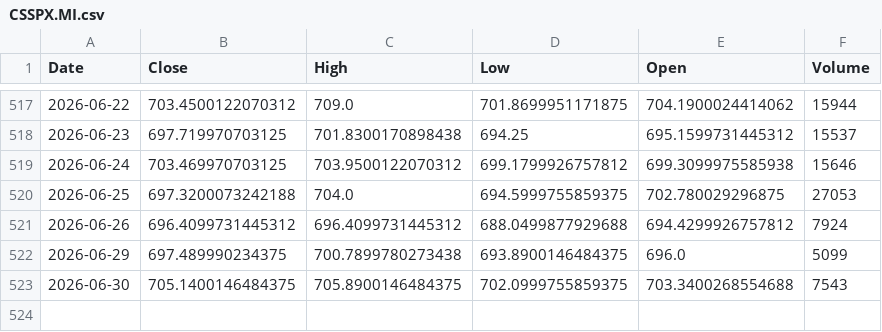
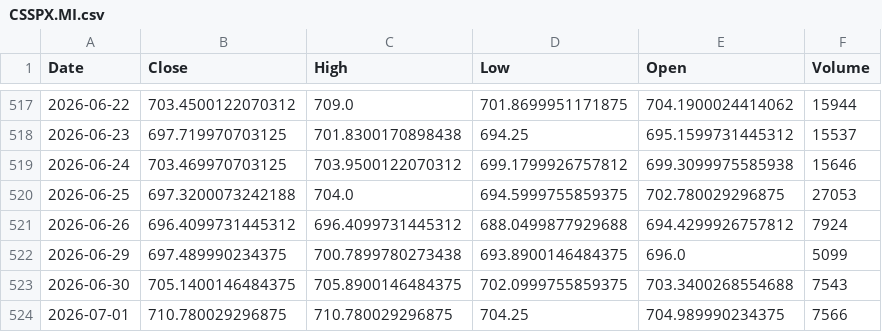
Before and after one commit to angelolosito/directa-telegram-lab, a CSV file: data/market_cache/CSSPX.MI.csv, drawn as a sheet; only a part is shown, gaps mark what is left out.

```diff
--- a/data/market_cache/CSSPX.MI.csv
+++ b/data/market_cache/CSSPX.MI.csv
@@ -523 +523,2 @@ Date,Close,High,Low,Open,Volume
 2026-06-30,705.1400146484375,705.8900146484375,702.0999755859375,703.3400268554688,7543
+2026-07-01,710.780029296875,710.780029296875,704.25,704.989990234375,7566
```
Also changed, not shown: data/market_cache/ABBV.csv, data/market_cache/ASML.AS.csv, 55 other files.
